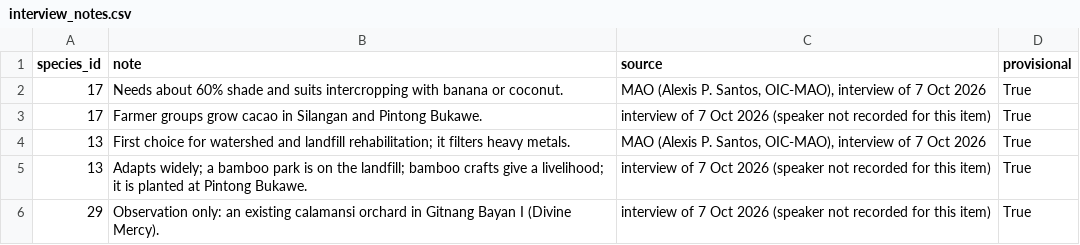
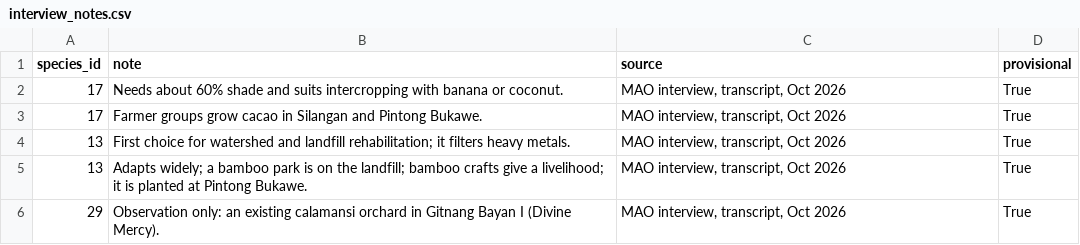
Before and after one commit to zed2608/Optimizing-Survival-System, a CSV file: data/processed/interview_notes.csv, drawn as a sheet.

```diff
--- a/data/processed/interview_notes.csv
+++ b/data/processed/interview_notes.csv
@@ -1,6 +1,6 @@
 species_id,note,source,provisional
-17,Needs about 60% shade and suits intercropping with banana or coconut.,"MAO (Alexis P. Santos, OIC-MAO), interview of 7 Oct 2026",True
-17,Farmer groups grow cacao in Silangan and Pintong Bukawe.,interview of 7 Oct 2026 (speaker not recorded for this item),True
-13,First choice for watershed and landfill rehabilitation; it filters heavy metals.,"MAO (Alexis P. Santos, OIC-MAO), interview of 7 Oct 2026",True
-13,Adapts widely; a bamboo park is on the landfill; bamboo crafts give a livelihood; it is planted at Pintong Bukawe.,interview of 7 Oct 2026 (speaker not recorded for this item),True
-29,Observation only: an existing calamansi orchard in Gitnang Bayan I (Divine Mercy).,interview of 7 Oct 2026 (speaker not recorded for this item),True
+17,Needs about 60% shade and suits intercropping with banana or coconut.,"MAO interview, transcript, Oct 2026",True
+17,Farmer groups grow cacao in Silangan and Pintong Bukawe.,"MAO interview, transcript, Oct 2026",True
+13,First choice for watershed and landfill rehabilitation; it filters heavy metals.,"MAO interview, transcript, Oct 2026",True
+13,Adapts widely; a bamboo park is on the landfill; bamboo crafts give a livelihood; it is planted at Pintong Bukawe.,"MAO interview, transcript, Oct 2026",True
+29,Observation only: an existing calamansi orchard in Gitnang Bayan I (Divine Mercy).,"MAO interview, transcript, Oct 2026",True
```
Also changed, not shown: data/processed/matching_benchmark.csv, data/processed/model_comparison.csv, 47 other files.
